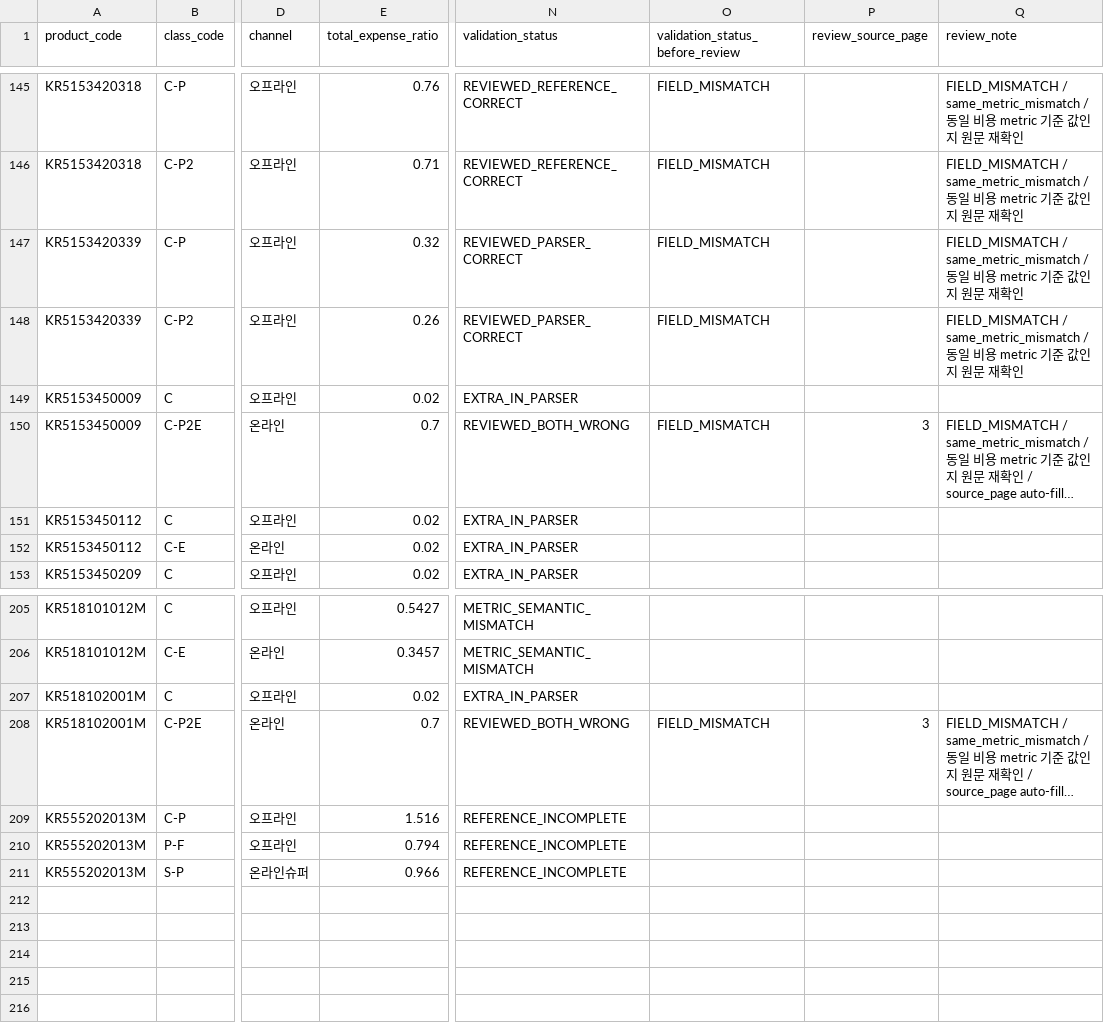
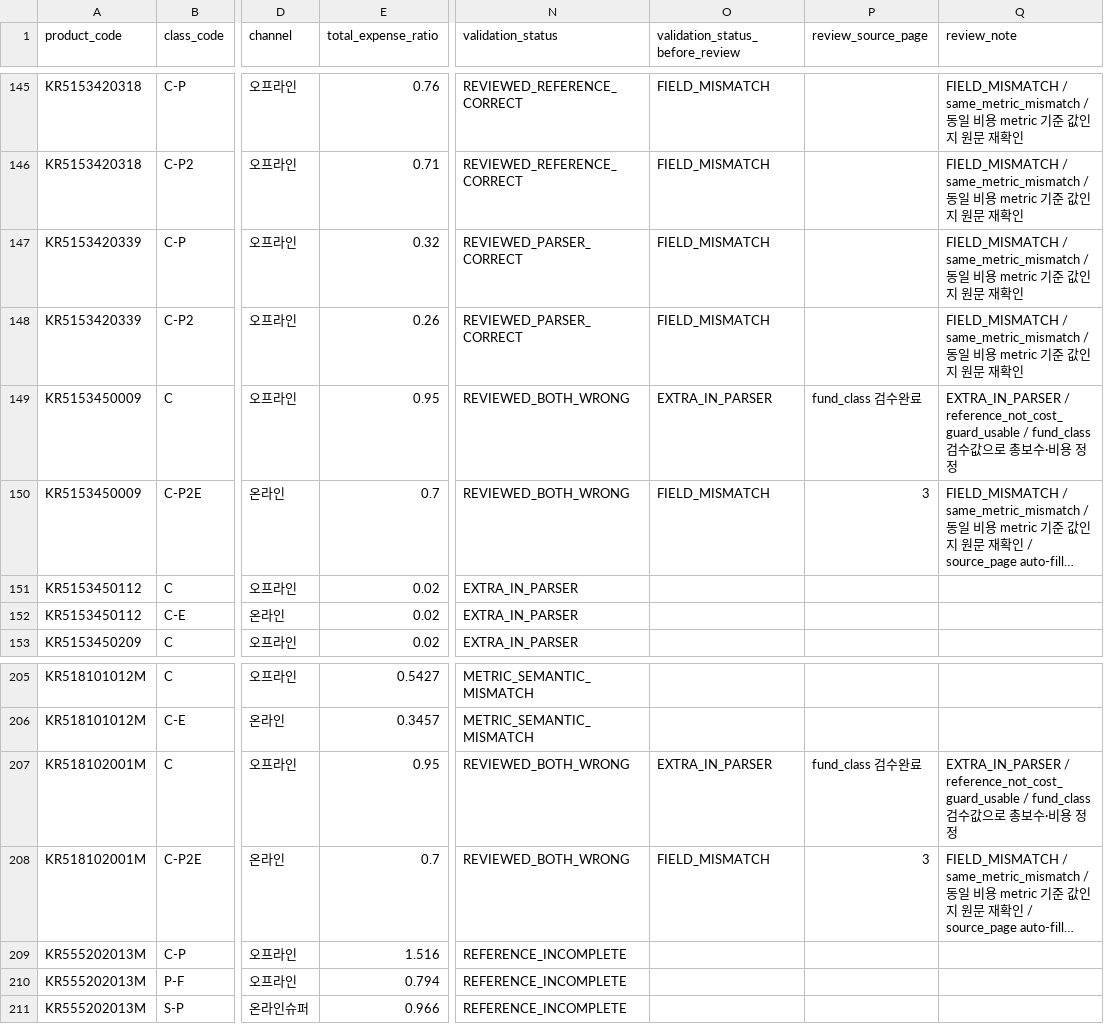
Before and after one commit to jinuuuuuuuuuuu/test1, a CSV file: data/processed/fund_class_pension.csv, drawn as a sheet; only a part is shown, gaps mark what is left out; long unchanged cells end in …; the diff names each change by its address in the sheet, - before the commit and + after, or states it on an @@ line.

```diff
--- a/data/processed/fund_class_pension.csv
+++ b/data/processed/fund_class_pension.csv
-E149 (total_expense_ratio): 0.02
+E149 (total_expense_ratio): 0.95
-N149 (validation_status): EXTRA_IN_PARSER
+N149 (validation_status): REVIEWED_BOTH_WRONG
-O149 (validation_status_before_review): (empty)
+O149 (validation_status_before_review): EXTRA_IN_PARSER
-P149 (review_source_page): (empty)
+P149 (review_source_page): fund_class 검수완료
-Q149 (review_note): (empty)
+Q149 (review_note): EXTRA_IN_PARSER / reference_not_cost_guard_usable / fund_class 검수값으로 총보수·비용 정정
-E207 (total_expense_ratio): 0.02
+E207 (total_expense_ratio): 0.95
-N207 (validation_status): EXTRA_IN_PARSER
+N207 (validation_status): REVIEWED_BOTH_WRONG
-O207 (validation_status_before_review): (empty)
+O207 (validation_status_before_review): EXTRA_IN_PARSER
-P207 (review_source_page): (empty)
+P207 (review_source_page): fund_class 검수완료
-Q207 (review_note): (empty)
+Q207 (review_note): EXTRA_IN_PARSER / reference_not_cost_guard_usable / fund_class 검수값으로 총보수·비용 정정
```
Also changed, not shown: data/processed/fund_class_pension_review.csv, 15 other files.
